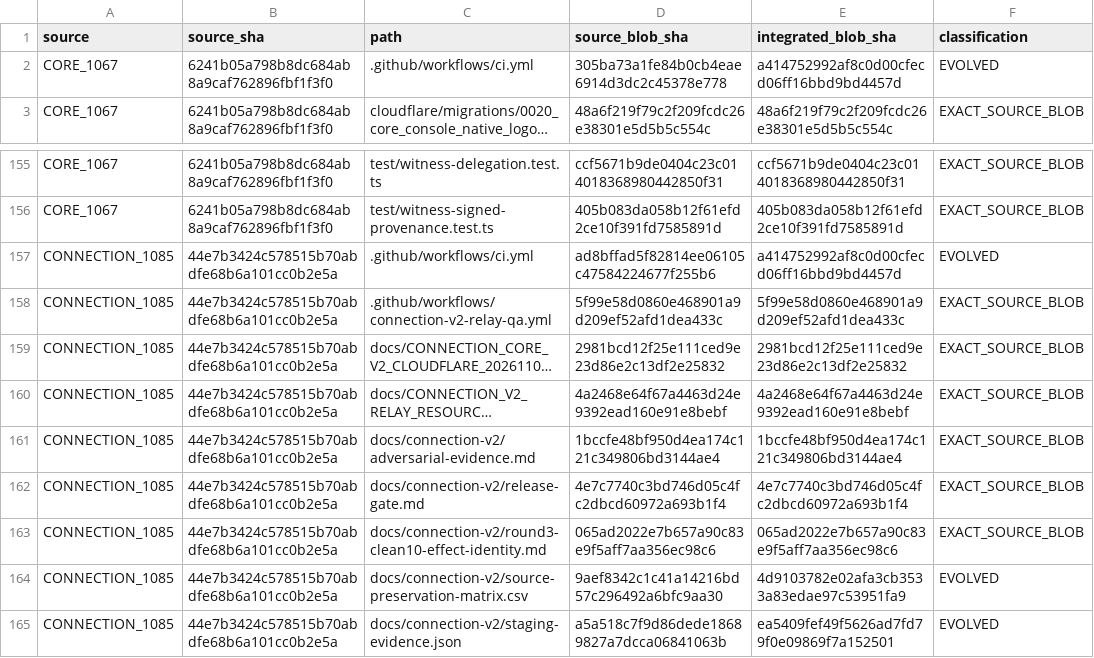
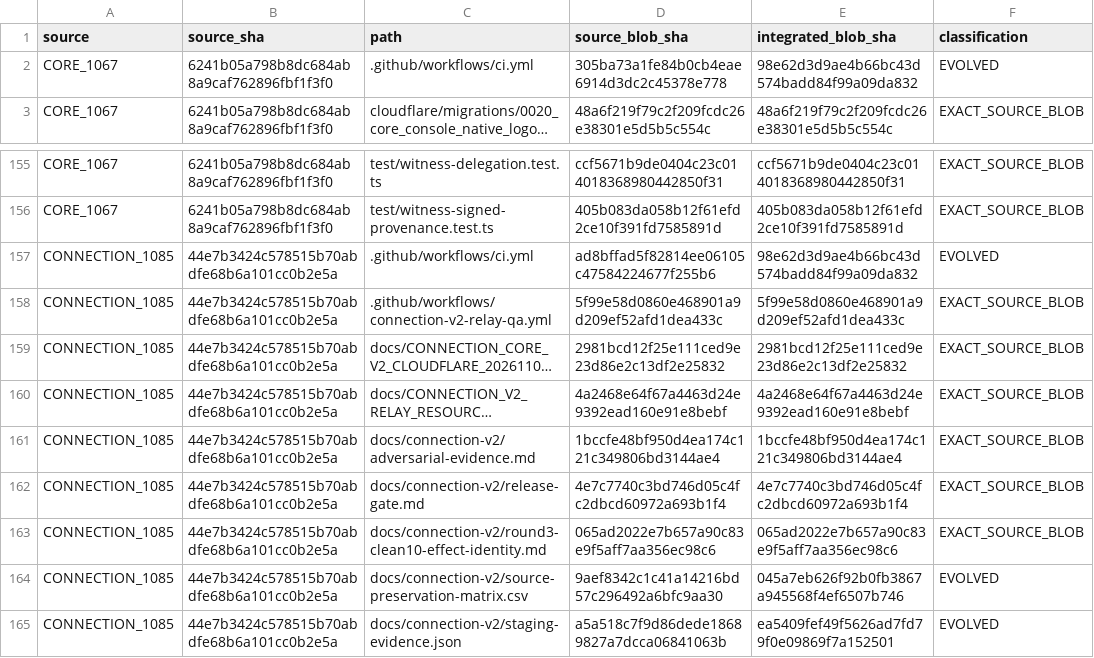
Before and after one commit to Naveax/Nexowire, a CSV file: docs/coord/AI05_CORE_CONNECTION_V2_PRESERVATION.csv, drawn as a sheet; only a part is shown, gaps mark what is left out; long unchanged cells end in …; the diff names each change by its address in the sheet, - before the commit and + after, or states it on an @@ line.

```diff
--- a/docs/coord/AI05_CORE_CONNECTION_V2_PRESERVATION.csv
+++ b/docs/coord/AI05_CORE_CONNECTION_V2_PRESERVATION.csv
-E2 (integrated_blob_sha): a414752992af8c0d00cfecd06ff16bbd9bd4457d
+E2 (integrated_blob_sha): 98e62d3d9ae4b66bc43d574badd84f99a09da832
-E157 (integrated_blob_sha): a414752992af8c0d00cfecd06ff16bbd9bd4457d
+E157 (integrated_blob_sha): 98e62d3d9ae4b66bc43d574badd84f99a09da832
-E164 (integrated_blob_sha): 4d9103782e02afa3cb3533a83edae97c53951fa9
+E164 (integrated_blob_sha): 045a7eb626f92b0fb3867a945568f4ef6507b746
```
Also changed, not shown: docs/connection-v2/source-preservation-matrix.csv, docs/coord/AI05_ROUND2_SOURCE_PRESERVATION.csv, 22 other files.
